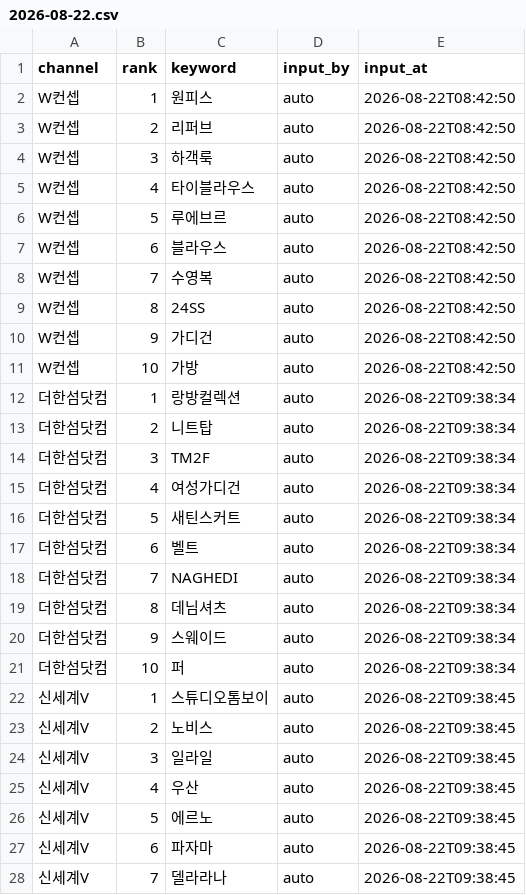
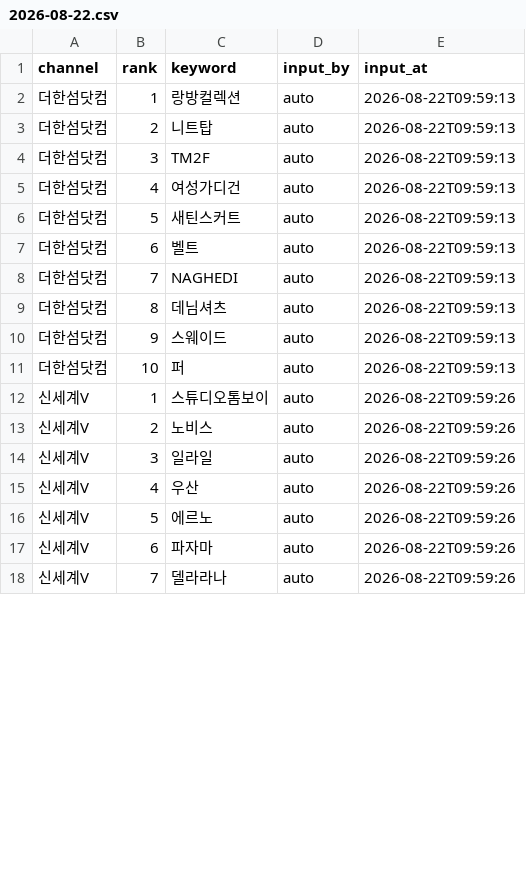
Before and after one commit to performanceteam12-sketch/babathe-trend-dashboard, a CSV file: data/app_search/2026-08-22.csv, drawn as a sheet; only a part is shown; the diff covers the shown part only.

```diff
--- a/data/app_search/2026-08-22.csv
+++ b/data/app_search/2026-08-22.csv
@@ -1,28 +1,18 @@
 channel,rank,keyword,input_by,input_at
-W컨셉,1,원피스,auto,2026-08-22T08:42:50
-W컨셉,2,리퍼브,auto,2026-08-22T08:42:50
-W컨셉,3,하객룩,auto,2026-08-22T08:42:50
-W컨셉,4,타이블라우스,auto,2026-08-22T08:42:50
-W컨셉,5,루에브르,auto,2026-08-22T08:42:50
-W컨셉,6,블라우스,auto,2026-08-22T08:42:50
-W컨셉,7,수영복,auto,2026-08-22T08:42:50
-W컨셉,8,24SS,auto,2026-08-22T08:42:50
-W컨셉,9,가디건,auto,2026-08-22T08:42:50
-W컨셉,10,가방,auto,2026-08-22T08:42:50
-더한섬닷컴,1,랑방컬렉션,auto,2026-08-22T09:38:34
-더한섬닷컴,2,니트탑,auto,2026-08-22T09:38:34
-더한섬닷컴,3,TM2F,auto,2026-08-22T09:38:34
-더한섬닷컴,4,여성가디건,auto,2026-08-22T09:38:34
-더한섬닷컴,5,새틴스커트,auto,2026-08-22T09:38:34
-더한섬닷컴,6,벨트,auto,2026-08-22T09:38:34
-더한섬닷컴,7,NAGHEDI,auto,2026-08-22T09:38:34
-더한섬닷컴,8,데님셔츠,auto,2026-08-22T09:38:34
-더한섬닷컴,9,스웨이드,auto,2026-08-22T09:38:34
-더한섬닷컴,10,퍼,auto,2026-08-22T09:38:34
-신세계V,1,스튜디오톰보이,auto,2026-08-22T09:38:45
-신세계V,2,노비스,auto,2026-08-22T09:38:45
-신세계V,3,일라일,auto,2026-08-22T09:38:45
-신세계V,4,우산,auto,2026-08-22T09:38:45
-신세계V,5,에르노,auto,2026-08-22T09:38:45
-신세계V,6,파자마,auto,2026-08-22T09:38:45
-신세계V,7,델라라나,auto,2026-08-22T09:38:45
+더한섬닷컴,1,랑방컬렉션,auto,2026-08-22T09:59:13
+더한섬닷컴,2,니트탑,auto,2026-08-22T09:59:13
+더한섬닷컴,3,TM2F,auto,2026-08-22T09:59:13
+더한섬닷컴,4,여성가디건,auto,2026-08-22T09:59:13
+더한섬닷컴,5,새틴스커트,auto,2026-08-22T09:59:13
+더한섬닷컴,6,벨트,auto,2026-08-22T09:59:13
+더한섬닷컴,7,NAGHEDI,auto,2026-08-22T09:59:13
+더한섬닷컴,8,데님셔츠,auto,2026-08-22T09:59:13
+더한섬닷컴,9,스웨이드,auto,2026-08-22T09:59:13
+더한섬닷컴,10,퍼,auto,2026-08-22T09:59:13
+신세계V,1,스튜디오톰보이,auto,2026-08-22T09:59:26
+신세계V,2,노비스,auto,2026-08-22T09:59:26
+신세계V,3,일라일,auto,2026-08-22T09:59:26
+신세계V,4,우산,auto,2026-08-22T09:59:26
+신세계V,5,에르노,auto,2026-08-22T09:59:26
+신세계V,6,파자마,auto,2026-08-22T09:59:26
+신세계V,7,델라라나,auto,2026-08-22T09:59:26
```
Also changed, not shown: 10 added rows and 13 edited cells elsewhere in this file.
